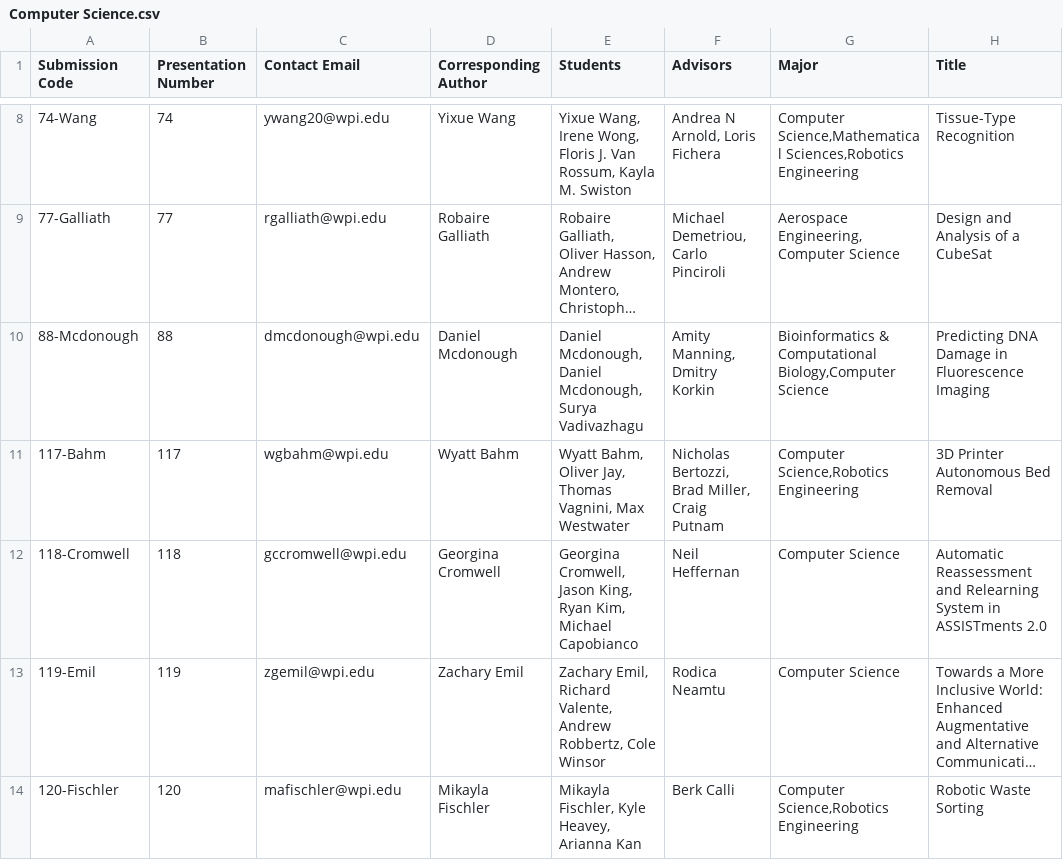
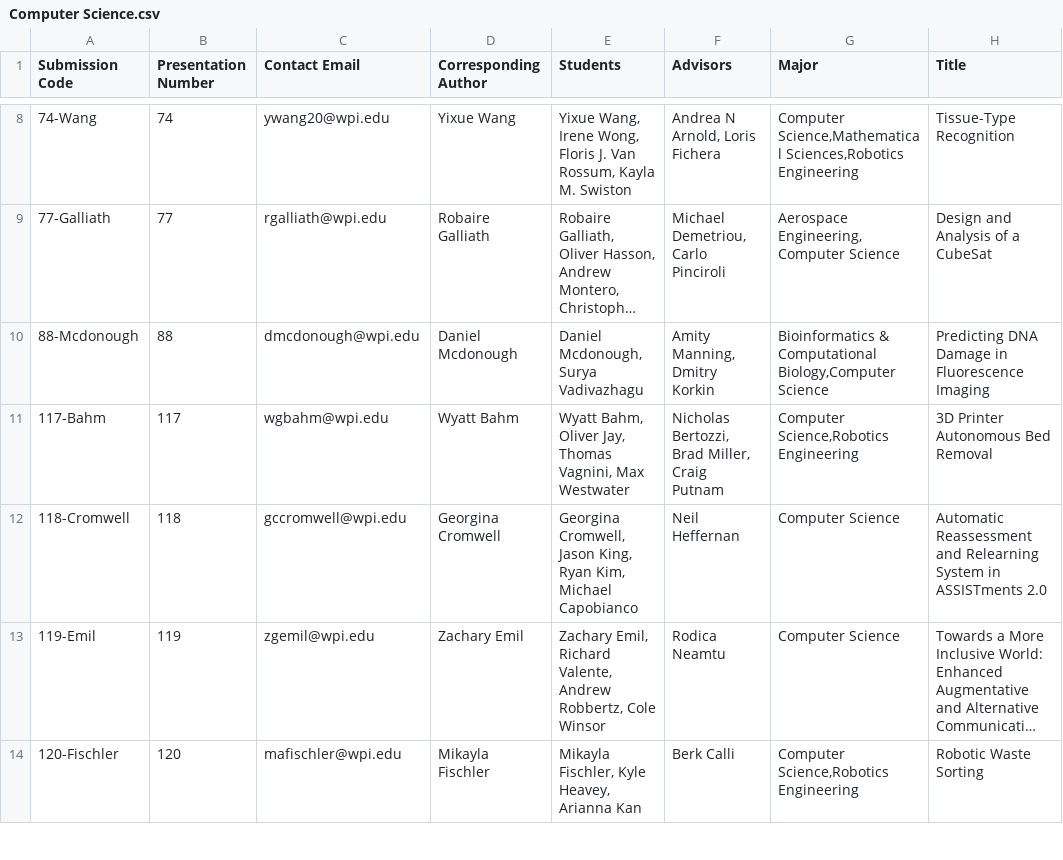
Before and after one commit to petrakumi12/undergraduate-symposium, a CSV file: csvs/Computer Science.csv, drawn as a sheet; only a part is shown, gaps mark what is left out; long unchanged cells end in …; the diff names each change by its address in the sheet, - before the commit and + after, or states it on an @@ line.

```diff
--- a/csvs/Computer Science.csv
+++ b/csvs/Computer Science.csv
-E10 (Students): Daniel Mcdonough, Daniel Mcdonough, Surya Vadivazhagu
+E10 (Students): Daniel Mcdonough, Surya Vadivazhagu
```
Also changed, not shown: csvs/Biomedical Engineering.csv, csvs/Electrical and Computer Engineering.csv, 5 other files.
